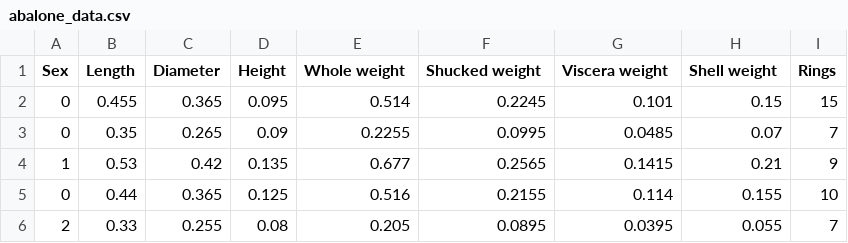
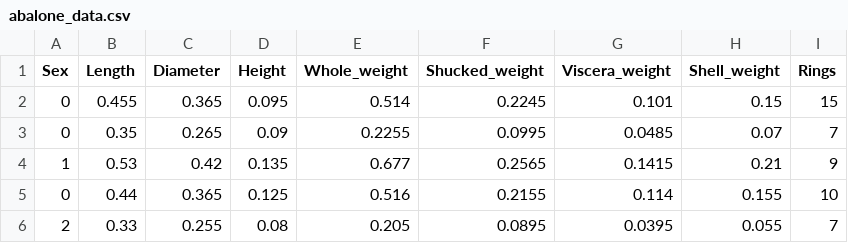
Before and after one commit to JEunJin/BigData_python, a CSV file: bigdata_csvfile/abalone_data.csv, drawn as a sheet; only a part is shown.

Commit message:
Update abalone_data.csv

```diff
--- a/bigdata_csvfile/abalone_data.csv
+++ b/bigdata_csvfile/abalone_data.csv
@@ -1,2 +1,2 @@
-Sex,Length,Diameter,Height,Whole weight,Shucked weight,Viscera weight,Shell weight,Rings
+Sex,Length,Diameter,Height,Whole_weight,Shucked_weight,Viscera_weight,Shell_weight,Rings
 0,0.455,0.365,0.095,0.514,0.2245,0.101,0.15,15
```
